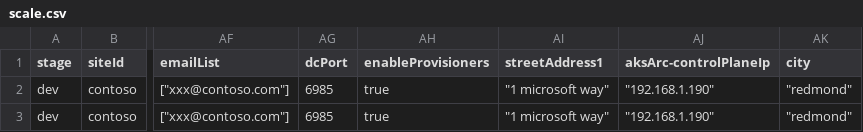
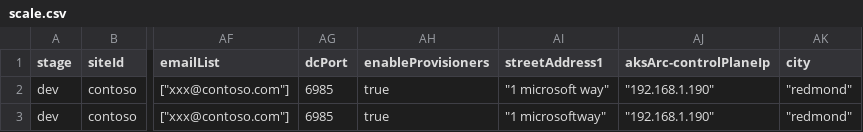
Before and after one commit to qfai/contoso-demo, a CSV file: .azure/scale.csv, drawn as a sheet; only a part is shown, gaps mark what is left out; the diff names each change by its address in the sheet, - before the commit and + after, or states it on an @@ line.

Commit message:
fix

```diff
--- a/.azure/scale.csv
+++ b/.azure/scale.csv
-AI3 (streetAddress1): "1 microsoft way"
+AI3 (streetAddress1): "1 microsoftway"
```
